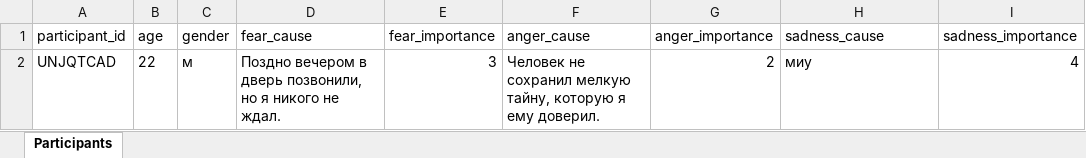
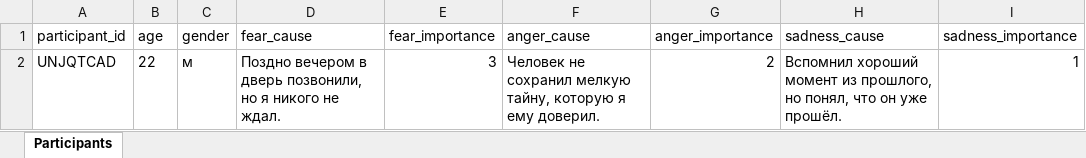
Before and after one commit to aapushnikov/intensity_profiles, an Excel workbook: dataset/participant.xlsx, sheet Participants, drawn as a sheet; values as stored, in another font and other column widths than the file's, no borders; the diff names each change by its address in the sheet, - before the commit and + after, or states it on an @@ line.

Commit message:
Update participant UNJQTCAD

```diff
--- a/dataset/participant.xlsx (sheet Participants)
+++ b/dataset/participant.xlsx (sheet Participants)
-H2 (sadness_cause): миу
+H2 (sadness_cause): Вспомнил хороший момент из прошлого, но понял, что он уже прошёл.
-I2 (sadness_importance): 4
+I2 (sadness_importance): 1
```
